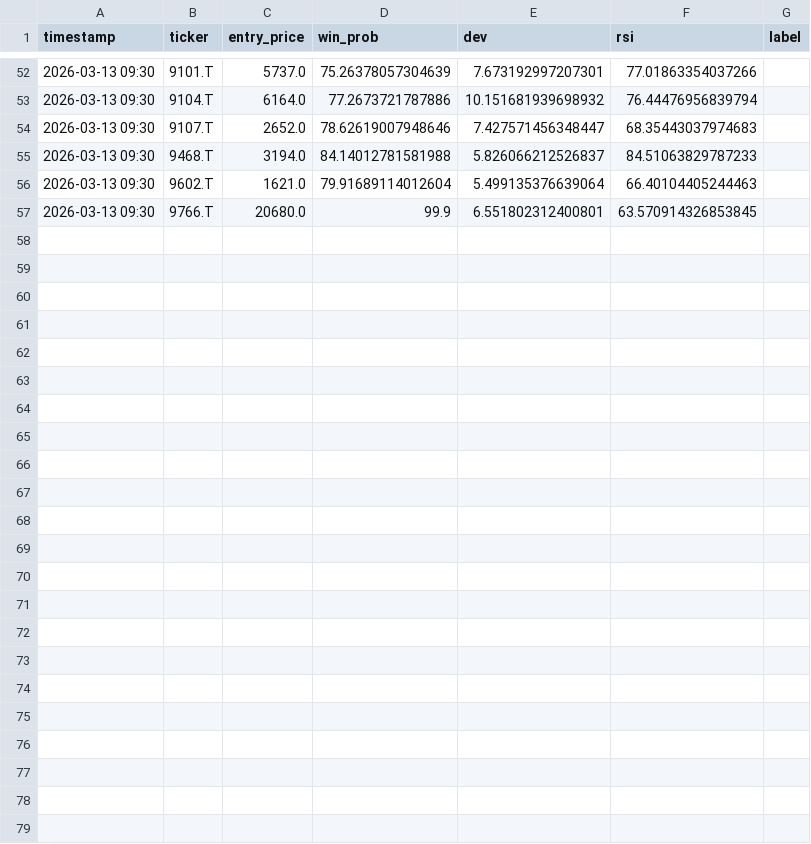
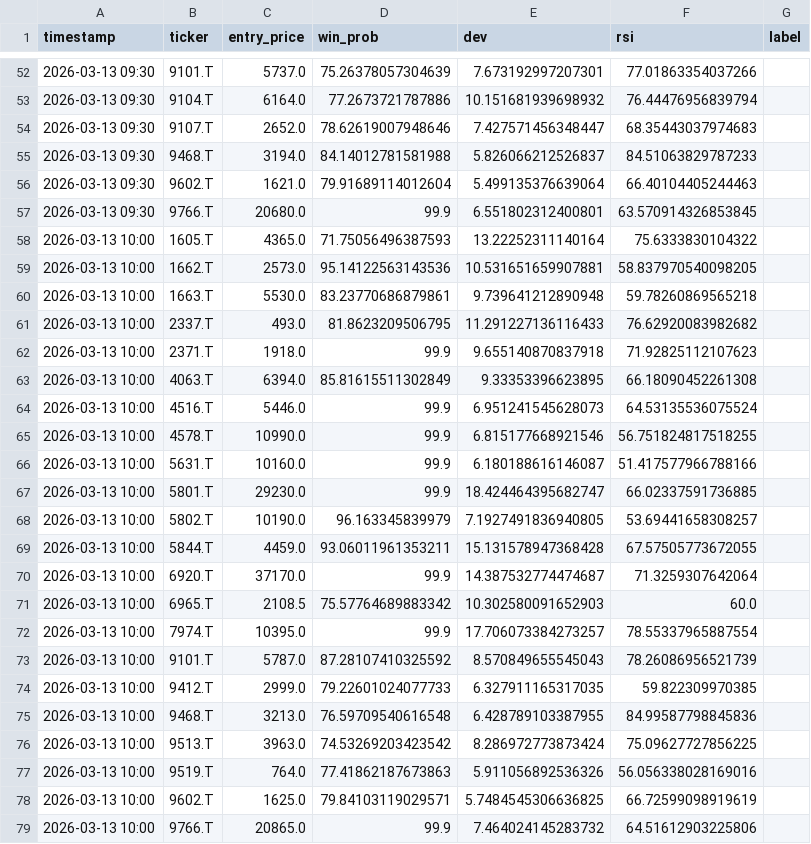
Before and after one commit to pepo69709/ag, a CSV file: trade_tracker.csv, drawn as a sheet; only a part is shown, gaps mark what is left out.

```diff
--- a/trade_tracker.csv
+++ b/trade_tracker.csv
@@ -57 +57,23 @@ timestamp,ticker,entry_price,win_prob,dev,rsi,label
 2026-03-13 09:30,9766.T,20680.0,99.9,6.551802312400801,63.570914326853845,
+2026-03-13 10:00,1605.T,4365.0,71.75056496387593,13.22252311140164,75.6333830104322,
+2026-03-13 10:00,1662.T,2573.0,95.14122563143536,10.531651659907881,58.837970540098205,
+2026-03-13 10:00,1663.T,5530.0,83.23770686879861,9.739641212890948,59.78260869565218,
+2026-03-13 10:00,2337.T,493.0,81.8623209506795,11.291227136116433,76.62920083982682,
+2026-03-13 10:00,2371.T,1918.0,99.9,9.655140870837918,71.92825112107623,
+2026-03-13 10:00,4063.T,6394.0,85.81615511302849,9.33353396623895,66.18090452261308,
+2026-03-13 10:00,4516.T,5446.0,99.9,6.951241545628073,64.53135536075524,
+2026-03-13 10:00,4578.T,10990.0,99.9,6.815177668921546,56.751824817518255,
+2026-03-13 10:00,5631.T,10160.0,99.9,6.180188616146087,51.417577966788166,
+2026-03-13 10:00,5801.T,29230.0,99.9,18.424464395682747,66.02337591736885,
+2026-03-13 10:00,5802.T,10190.0,96.163345839979,7.1927491836940805,53.69441658308257,
+2026-03-13 10:00,5844.T,4459.0,93.06011961353211,15.131578947368428,67.57505773672055,
+2026-03-13 10:00,6920.T,37170.0,99.9,14.387532774474687,71.3259307642064,
+2026-03-13 10:00,6965.T,2108.5,75.57764689883342,10.302580091652903,60.0,
+2026-03-13 10:00,7974.T,10395.0,99.9,17.706073384273257,78.55337965887554,
+2026-03-13 10:00,9101.T,5787.0,87.28107410325592,8.570849655545043,78.26086956521739,
+2026-03-13 10:00,9412.T,2999.0,79.22601024077733,6.327911165317035,59.822309970385,
+2026-03-13 10:00,9468.T,3213.0,76.59709540616548,6.428789103387955,84.99587798845836,
+2026-03-13 10:00,9513.T,3963.0,74.53269203423542,8.286972773873424,75.09627727856225,
+2026-03-13 10:00,9519.T,764.0,77.41862187673863,5.911056892536326,56.056338028169016,
+2026-03-13 10:00,9602.T,1625.0,79.84103119029571,5.7484545306636825,66.72599098919619,
+2026-03-13 10:00,9766.T,20865.0,99.9,7.464024145283732,64.51612903225806,
```
Also changed, not shown: 1 other file.
